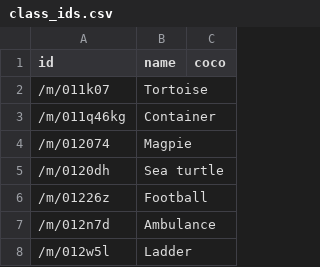
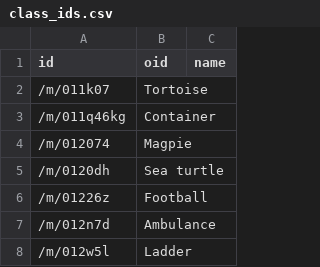
Before and after one commit to lcalem/partial-labels, a CSV file: data/openimage/class_ids.csv, drawn as a sheet; only a part is shown.

```diff
--- a/data/openimage/class_ids.csv
+++ b/data/openimage/class_ids.csv
@@ -1,2 +1,2 @@
-id,name,coco
+id,oid,name,
 /m/011k07,Tortoise,
```
Also changed, not shown: 4 other files.
